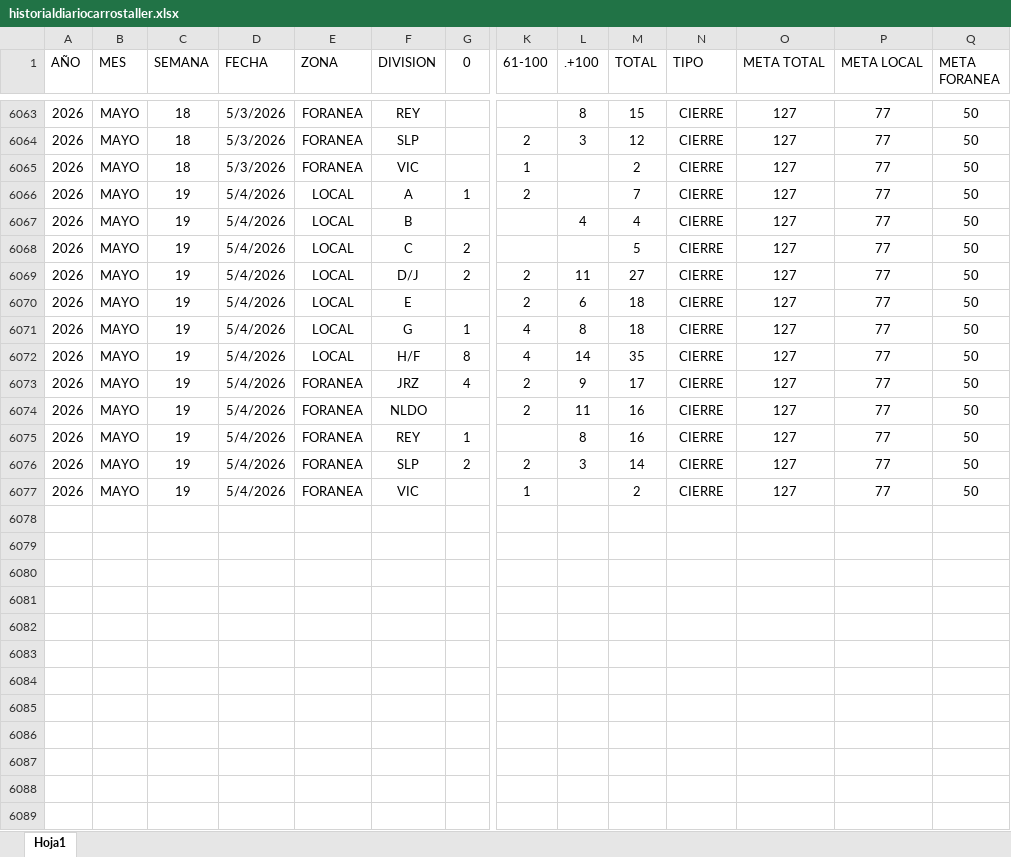
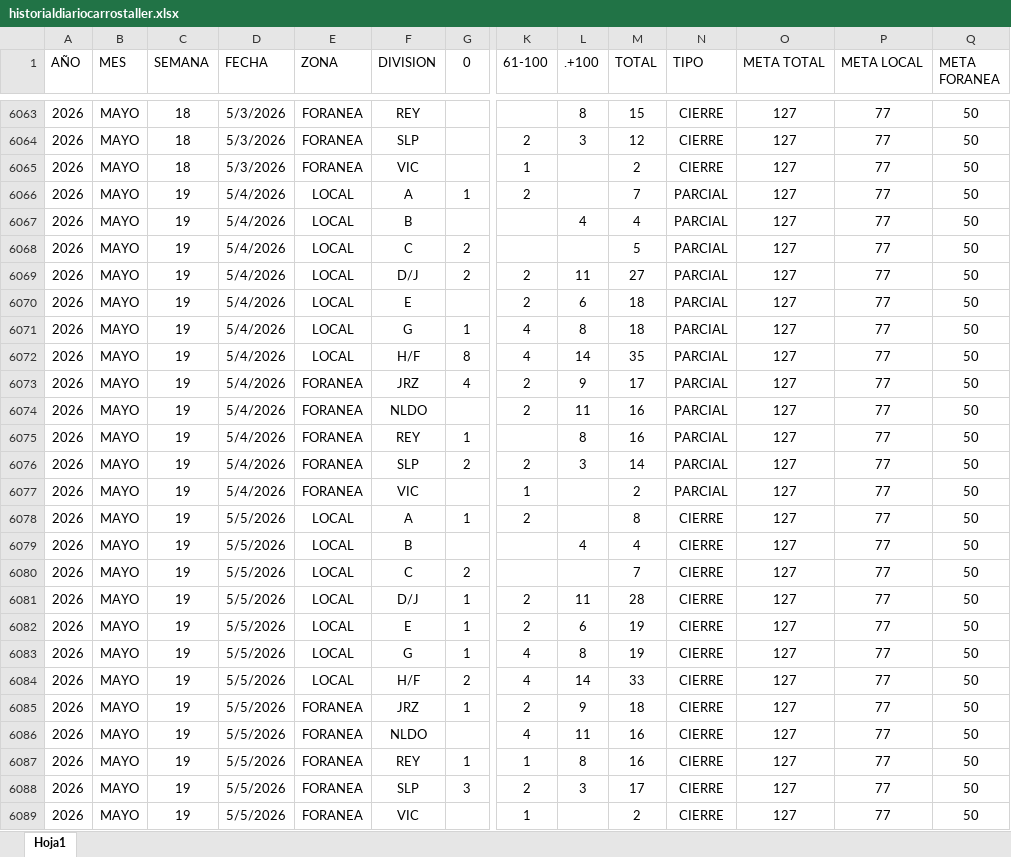
Before and after one commit to EDSALAS15/dashboard-carros-taller, an Excel workbook: historialdiariocarrostaller.xlsx, sheet Hoja1, drawn as a sheet; only a part is shown, gaps mark what is left out; values as stored, in another font and other column widths than the file's, no borders; table styles not drawn; addresses are those after the commit; rows hold the shown columns only; the diff names each change by its address in the sheet, - before the commit and + after, or states it on an @@ line.

Commit message:
Add files via upload

```diff
--- a/historialdiariocarrostaller.xlsx (sheet Hoja1)
+++ b/historialdiariocarrostaller.xlsx (sheet Hoja1)
-N6066:N6076 (TIPO): CIERRE
+N6066:N6076 (TIPO): PARCIAL
+row 6077: 2026 | MAYO | 19 | 5/4/2026 | FORANEA | VIC |  | 1 |  | 2 | PARCIAL | 127 | 77 | 50
+row 6078: 2026 | MAYO | 19 | 5/5/2026 | LOCAL | A | 1 | 2 |  | 8 | CIERRE | 127 | 77 | 50
+row 6079: 2026 | MAYO | 19 | 5/5/2026 | LOCAL | B |  |  | 4 | 4 | CIERRE | 127 | 77 | 50
+row 6080: 2026 | MAYO | 19 | 5/5/2026 | LOCAL | C | 2 |  |  | 7 | CIERRE | 127 | 77 | 50
+row 6081: 2026 | MAYO | 19 | 5/5/2026 | LOCAL | D/J | 1 | 2 | 11 | 28 | CIERRE | 127 | 77 | 50
+row 6082: 2026 | MAYO | 19 | 5/5/2026 | LOCAL | E | 1 | 2 | 6 | 19 | CIERRE | 127 | 77 | 50
+row 6083: 2026 | MAYO | 19 | 5/5/2026 | LOCAL | G | 1 | 4 | 8 | 19 | CIERRE | 127 | 77 | 50
+row 6084: 2026 | MAYO | 19 | 5/5/2026 | LOCAL | H/F | 2 | 4 | 14 | 33 | CIERRE | 127 | 77 | 50
+row 6085: 2026 | MAYO | 19 | 5/5/2026 | FORANEA | JRZ | 1 | 2 | 9 | 18 | CIERRE | 127 | 77 | 50
+row 6086: 2026 | MAYO | 19 | 5/5/2026 | FORANEA | NLDO |  | 4 | 11 | 16 | CIERRE | 127 | 77 | 50
+row 6087: 2026 | MAYO | 19 | 5/5/2026 | FORANEA | REY | 1 | 1 | 8 | 16 | CIERRE | 127 | 77 | 50
+row 6088: 2026 | MAYO | 19 | 5/5/2026 | FORANEA | SLP | 3 | 2 | 3 | 17 | CIERRE | 127 | 77 | 50
-D6089 (FECHA): 5/4/2026
+D6089 (FECHA): 5/5/2026
```
